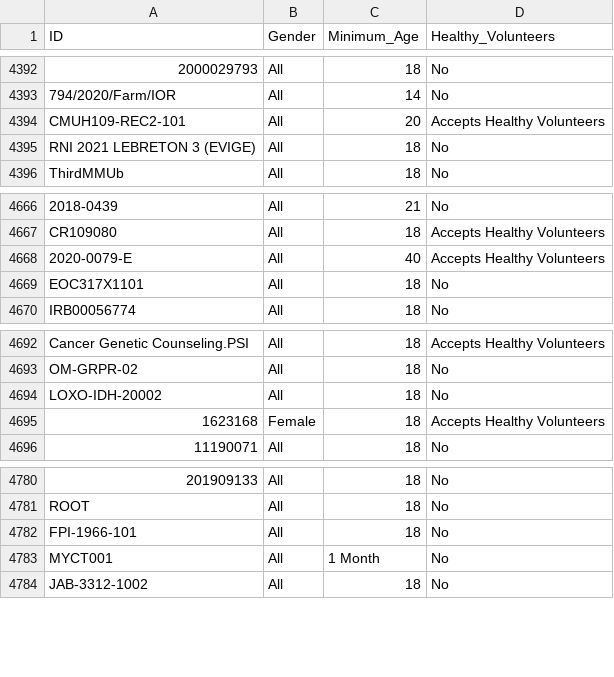
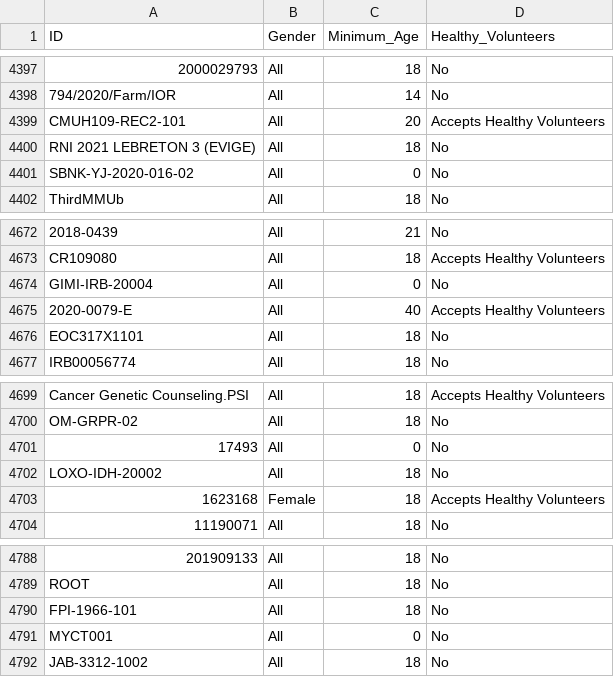
Before and after one commit to AnneLonero/Clinical_Trials_Research_Project, a CSV file: Tables/participant_df.csv, drawn as a sheet; only a part is shown, gaps mark what is left out; addresses are those after the commit; the diff covers the shown part only; the diff names each change by its address in the sheet, - before the commit and + after, or states it on an @@ line.

Commit message:
variable names and table names match to DBD, add actual duration column in registration table. Change any months listed in minimum age as 0 years, instead of removing the rows

```diff
--- a/Tables/participant_df.csv
+++ b/Tables/participant_df.csv
+row 4401: SBNK-YJ-2020-016-02 | All | 0 | No
+row 4674: GIMI-IRB-20004 | All | 0 | No
+row 4701: 17493 | All | 0 | No
-C4791 (Minimum_Age): 1 Month
+C4791 (Minimum_Age): 0
```
Also changed, not shown: 5 added rows elsewhere in this file, 1 other file.
